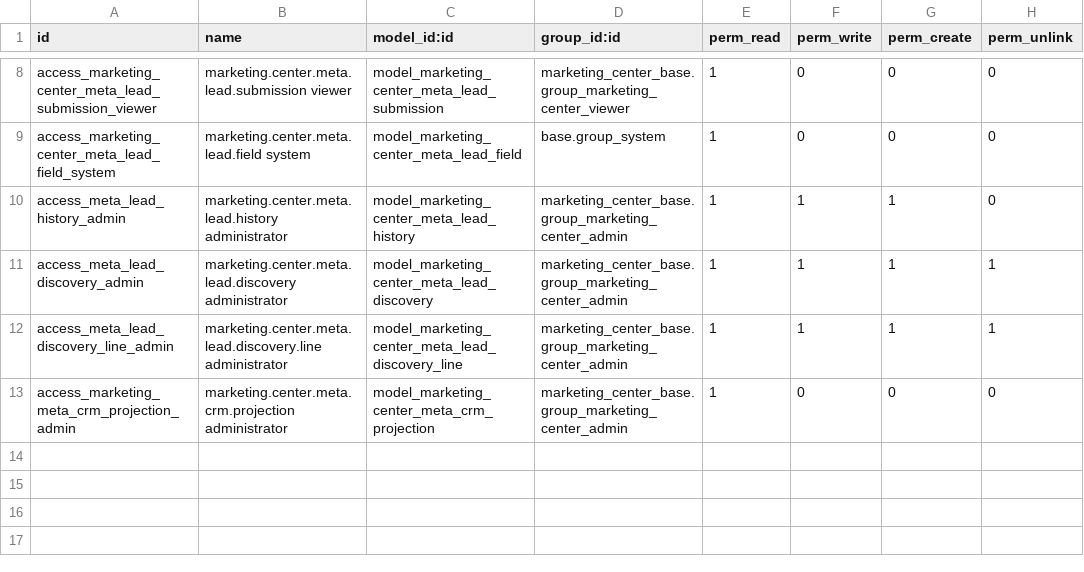
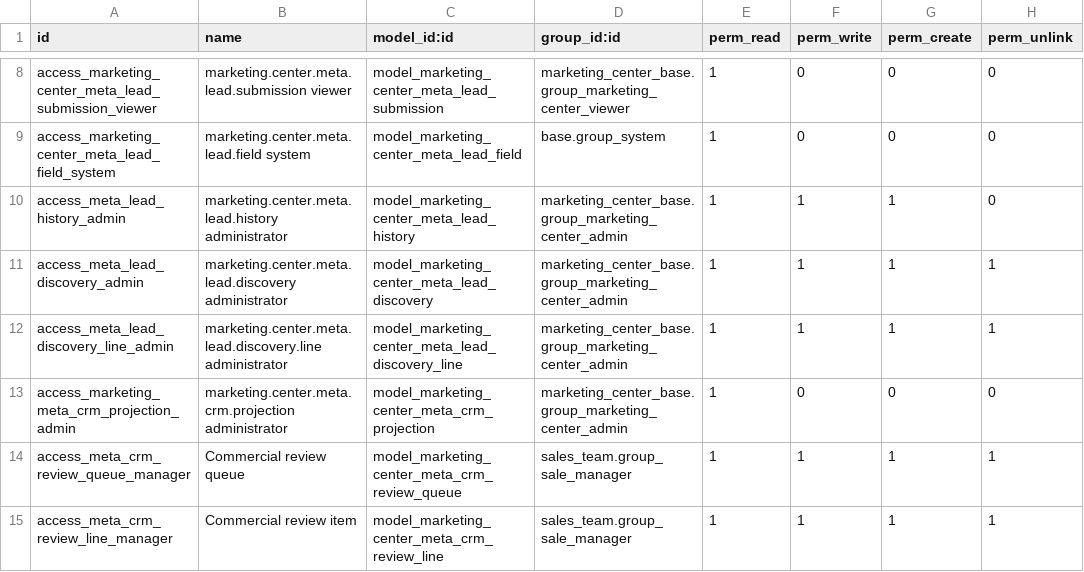
Before and after one commit to soloztech/marketing-center, a CSV file: marketing_center_meta/security/ir.model.access.csv, drawn as a sheet; only a part is shown, gaps mark what is left out.

Commit message:
[IMP] CRM: center commercial journey and reconcile proven Meta co-entries

```diff
--- a/marketing_center_meta/security/ir.model.access.csv
+++ b/marketing_center_meta/security/ir.model.access.csv
@@ -13 +13,3 @@ access_meta_lead_discovery_line_admin,marketing.center.meta.lead.discovery.line
 access_marketing_meta_crm_projection_admin,marketing.center.meta.crm.projection administrator,model_marketing_center_meta_crm_projection,marketing_center_base.group_marketing_center_admin,1,0,0,0
+access_meta_crm_review_queue_manager,Commercial review queue,model_marketing_center_meta_crm_review_queue,sales_team.group_sale_manager,1,1,1,1
+access_meta_crm_review_line_manager,Commercial review item,model_marketing_center_meta_crm_review_line,sales_team.group_sale_manager,1,1,1,1
```
Also changed, not shown: 38 other files.
